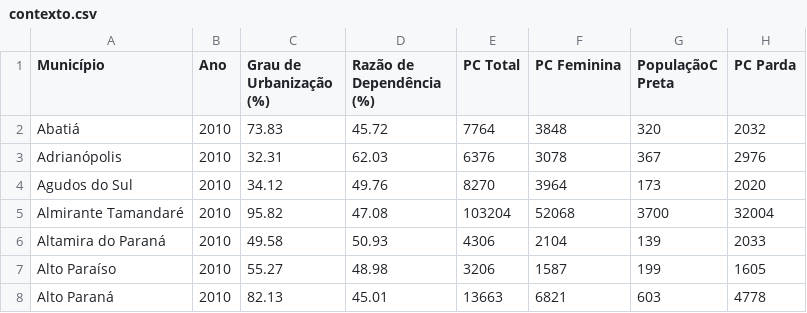
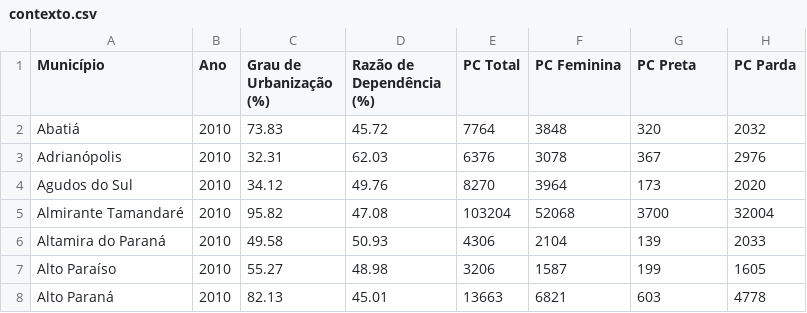
Before and after one commit to jhbricks/mapades, a CSV file: dados/csv/contexto.csv, drawn as a sheet; only a part is shown.

Commit message:
Update contexto.csv

```diff
--- a/dados/csv/contexto.csv
+++ b/dados/csv/contexto.csv
@@ -1,2 +1,2 @@
-Município,Ano,Grau de Urbanização (%),Razão de Dependência (%),PC Total,PC Feminina,PopulaçãoC Preta,PC Parda
+Município,Ano,Grau de Urbanização (%),Razão de Dependência (%),PC Total,PC Feminina,PC Preta,PC Parda
 Abatiá,2010,73.83,45.72,7764,3848,320,2032
```
